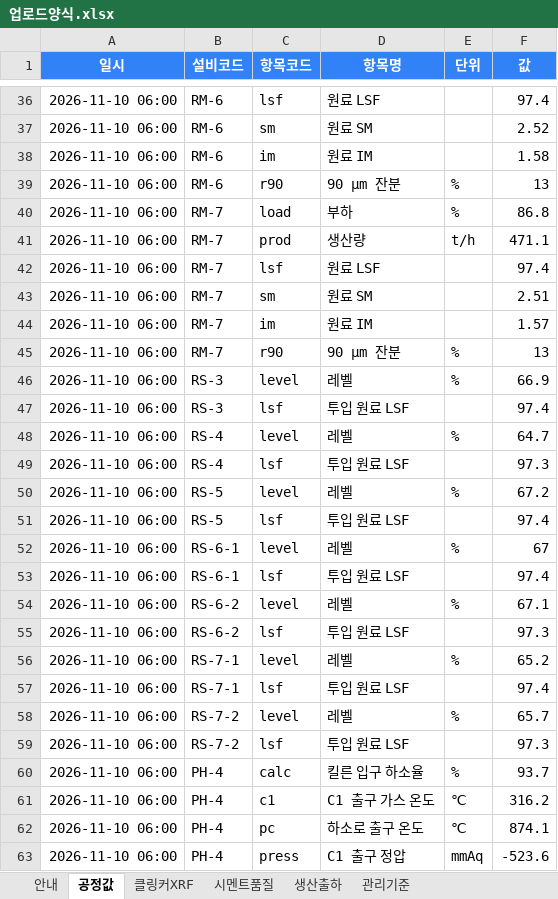
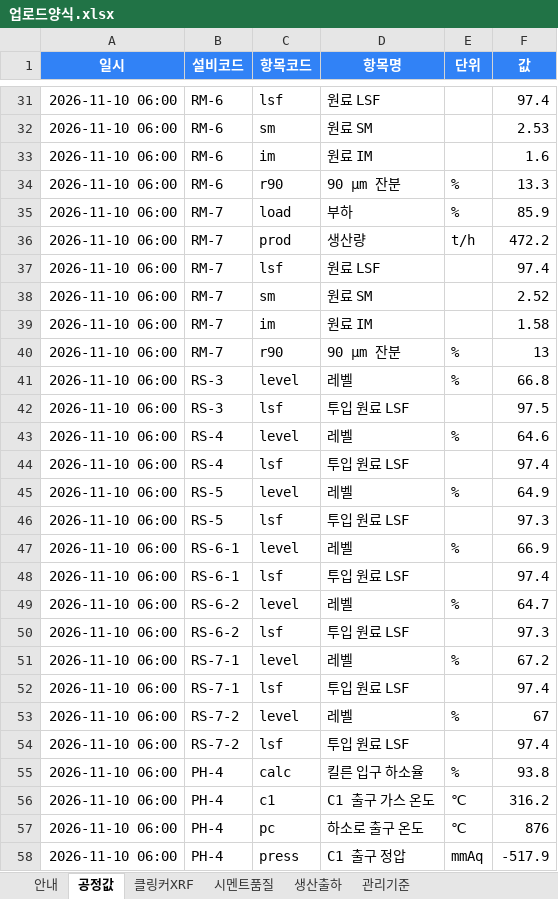
Before and after one commit to SPC-Blue365/Blue365, an Excel workbook: cement_plant_3d/업로드양식.xlsx, sheet 공정값, drawn as a sheet; only a part is shown, gaps mark what is left out; values as stored, in another font and other column widths than the file's, no borders; addresses are those after the commit; the diff covers the shown part only; the diff names each change by its address in the sheet, - before the commit and + after, or states it on an @@ line.

```diff
--- a/cement_plant_3d/업로드양식.xlsx (sheet 공정값)
+++ b/cement_plant_3d/업로드양식.xlsx (sheet 공정값)
-F32 (값): 2.52
+F32 (값): 2.53
-F33 (값): 1.58
+F33 (값): 1.6
-F34 (값): 13
+F34 (값): 13.3
-F35 (값): 86.8
+F35 (값): 85.9
-F36 (값): 471.1
+F36 (값): 472.2
-F38 (값): 2.51
+F38 (값): 2.52
-F39 (값): 1.57
+F39 (값): 1.58
-F41 (값): 66.9
+F41 (값): 66.8
-F42 (값): 97.4
+F42 (값): 97.5
-F43 (값): 64.7
+F43 (값): 64.6
-F44 (값): 97.3
+F44 (값): 97.4
-F45 (값): 67.2
+F45 (값): 64.9
-F46 (값): 97.4
+F46 (값): 97.3
-F47 (값): 67
+F47 (값): 66.9
-F49 (값): 67.1
+F49 (값): 64.7
-F51 (값): 65.2
+F51 (값): 67.2
-F53 (값): 65.7
+F53 (값): 67
-F54 (값): 97.3
+F54 (값): 97.4
-F55 (값): 93.7
+F55 (값): 93.8
-F57 (값): 874.1
+F57 (값): 876
-F58 (값): -523.6
+F58 (값): -517.9
```
Also changed, not shown: other rows of this sheet, sheet 클링커XRF, sheet 시멘트품질, sheet 생산출하, 4 other files.
